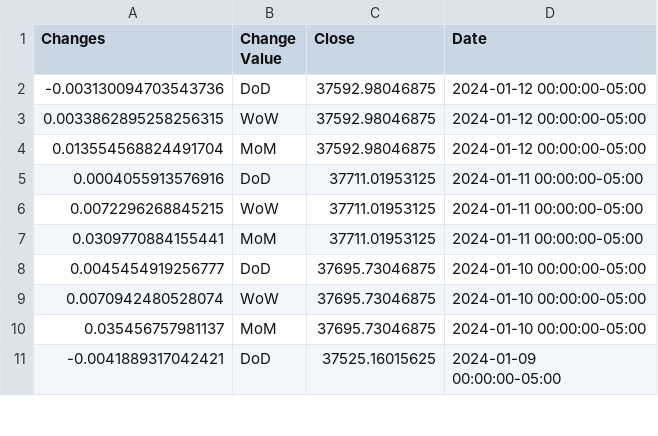
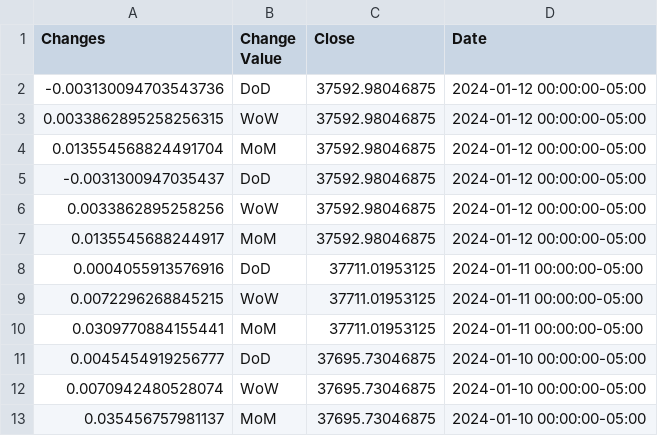
Before and after one commit to anesta95/sAndPStockBuyProj, a CSV file: dowjones_hist.csv, drawn as a sheet; only a part is shown; the shorter side is filled out with more unchanged rows.

```diff
--- a/dowjones_hist.csv
+++ b/dowjones_hist.csv
@@ -4,2 +4,5 @@ Changes,Change Value,Close,Date
 0.013554568824491704,MoM,37592.98046875,2024-01-12 00:00:00-05:00
+-0.0031300947035437,DoD,37592.98046875,2024-01-12 00:00:00-05:00
+0.0033862895258256,WoW,37592.98046875,2024-01-12 00:00:00-05:00
+0.0135545688244917,MoM,37592.98046875,2024-01-12 00:00:00-05:00
 0.0004055913576916,DoD,37711.01953125,2024-01-11 00:00:00-05:00
```
Also changed, not shown: nasdaq_hist.csv, russell_hist.csv, 1 other file.
